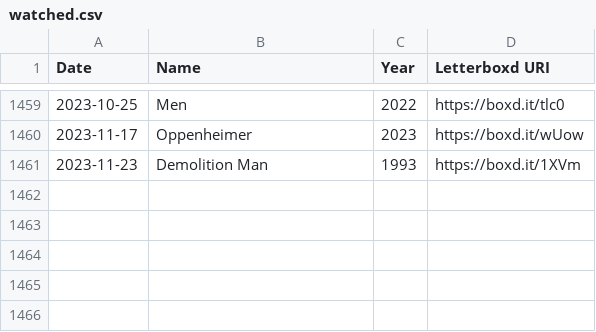
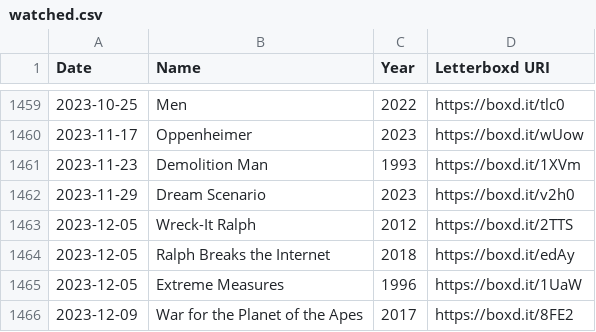
Before and after one commit to kleutzinger/movies.kevbot.xyz, a CSV file: watched.csv, drawn as a sheet; only a part is shown, gaps mark what is left out; the diff names each change by its address in the sheet, - before the commit and + after, or states it on an @@ line.

Commit message:
update watched and handle no db
fix get-csv

```diff
--- a/watched.csv
+++ b/watched.csv
+row 1462: 2023-11-29 | Dream Scenario | 2023 | https://boxd.it/v2h0
+row 1463: 2023-12-05 | Wreck-It Ralph | 2012 | https://boxd.it/2TTS
+row 1464: 2023-12-05 | Ralph Breaks the Internet | 2018 | https://boxd.it/edAy
+row 1465: 2023-12-05 | Extreme Measures | 1996 | https://boxd.it/1UaW
+row 1466: 2023-12-09 | War for the Planet of the Apes | 2017 | https://boxd.it/8FE2
```
Also changed, not shown: 2 other files.
